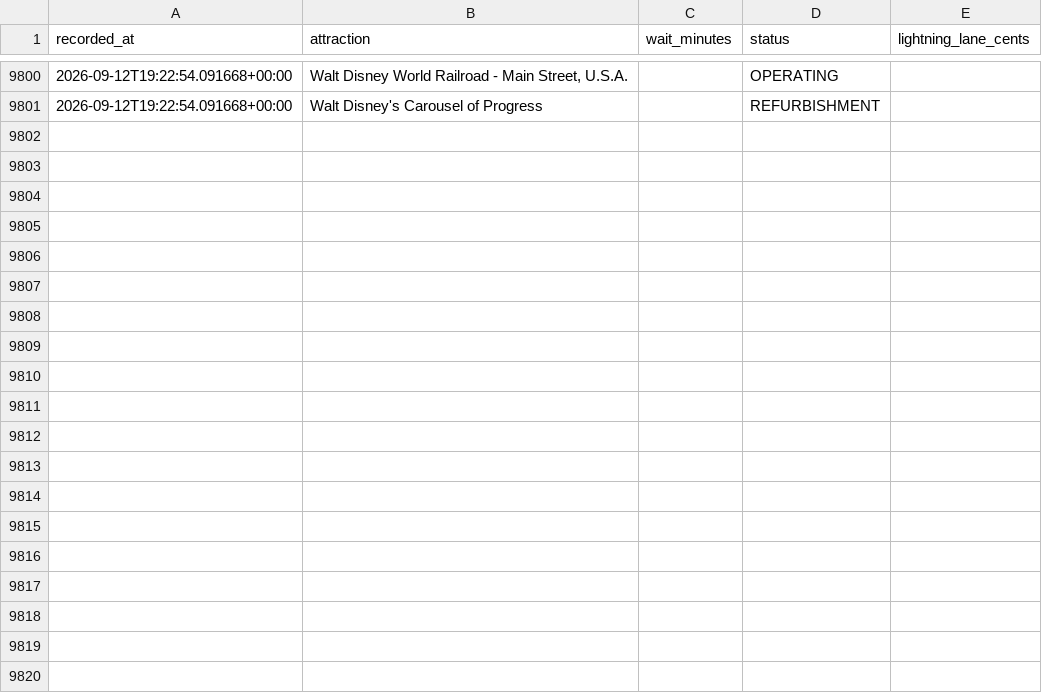
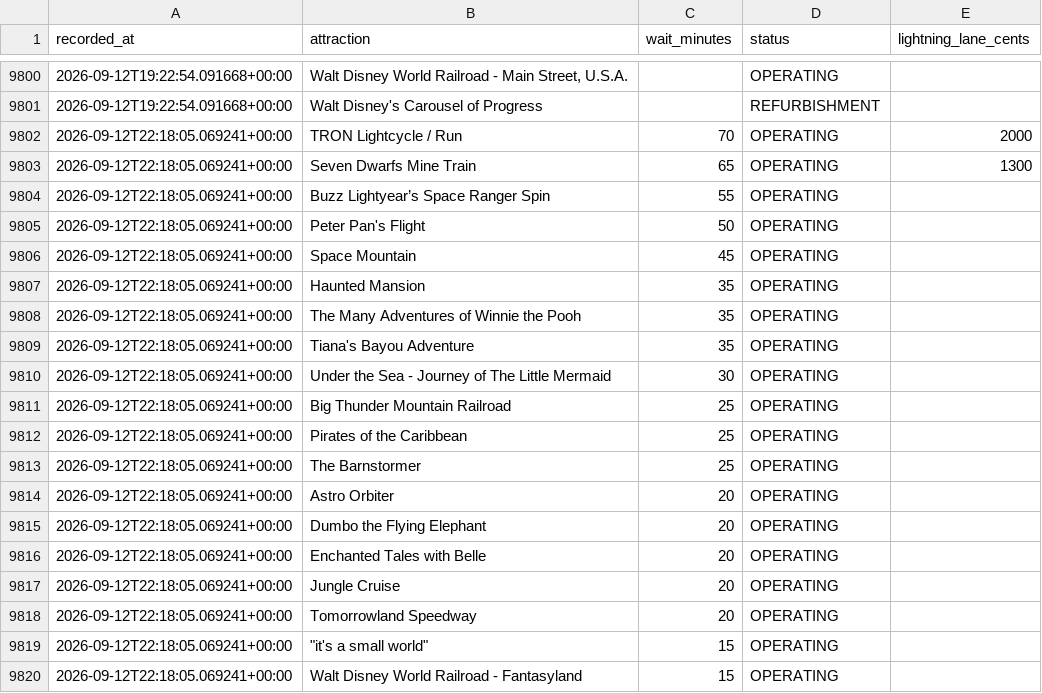
Before and after one commit to floppyotter/mouseql, a CSV file: data/magic_kingdom_waits.csv, drawn as a sheet; only a part is shown, gaps mark what is left out; the diff covers the shown part only; the diff names each change by its address in the sheet, - before the commit and + after, or states it on an @@ line.

```diff
--- a/data/magic_kingdom_waits.csv
+++ b/data/magic_kingdom_waits.csv
+row 9802: 2026-09-12T22:18:05.069241+00:00 | TRON Lightcycle / Run | 70 | OPERATING | 2000
+row 9803: 2026-09-12T22:18:05.069241+00:00 | Seven Dwarfs Mine Train | 65 | OPERATING | 1300
+row 9804: 2026-09-12T22:18:05.069241+00:00 | Buzz Lightyear’s Space Ranger Spin | 55 | OPERATING
+row 9805: 2026-09-12T22:18:05.069241+00:00 | Peter Pan's Flight | 50 | OPERATING
+row 9806: 2026-09-12T22:18:05.069241+00:00 | Space Mountain | 45 | OPERATING
+row 9807: 2026-09-12T22:18:05.069241+00:00 | Haunted Mansion | 35 | OPERATING
+row 9808: 2026-09-12T22:18:05.069241+00:00 | The Many Adventures of Winnie the Pooh | 35 | OPERATING
+row 9809: 2026-09-12T22:18:05.069241+00:00 | Tiana's Bayou Adventure | 35 | OPERATING
+row 9810: 2026-09-12T22:18:05.069241+00:00 | Under the Sea - Journey of The Little Mermaid | 30 | OPERATING
+row 9811: 2026-09-12T22:18:05.069241+00:00 | Big Thunder Mountain Railroad | 25 | OPERATING
+row 9812: 2026-09-12T22:18:05.069241+00:00 | Pirates of the Caribbean | 25 | OPERATING
+row 9813: 2026-09-12T22:18:05.069241+00:00 | The Barnstormer | 25 | OPERATING
+row 9814: 2026-09-12T22:18:05.069241+00:00 | Astro Orbiter | 20 | OPERATING
+row 9815: 2026-09-12T22:18:05.069241+00:00 | Dumbo the Flying Elephant | 20 | OPERATING
+row 9816: 2026-09-12T22:18:05.069241+00:00 | Enchanted Tales with Belle | 20 | OPERATING
+row 9817: 2026-09-12T22:18:05.069241+00:00 | Jungle Cruise | 20 | OPERATING
+row 9818: 2026-09-12T22:18:05.069241+00:00 | Tomorrowland Speedway | 20 | OPERATING
+row 9819: 2026-09-12T22:18:05.069241+00:00 | "it's a small world" | 15 | OPERATING
+row 9820: 2026-09-12T22:18:05.069241+00:00 | Walt Disney World Railroad - Fantasyland | 15 | OPERATING
```
Also changed, not shown: 16 added rows elsewhere in this file, data/attraction_locations.csv, 1 other file.
